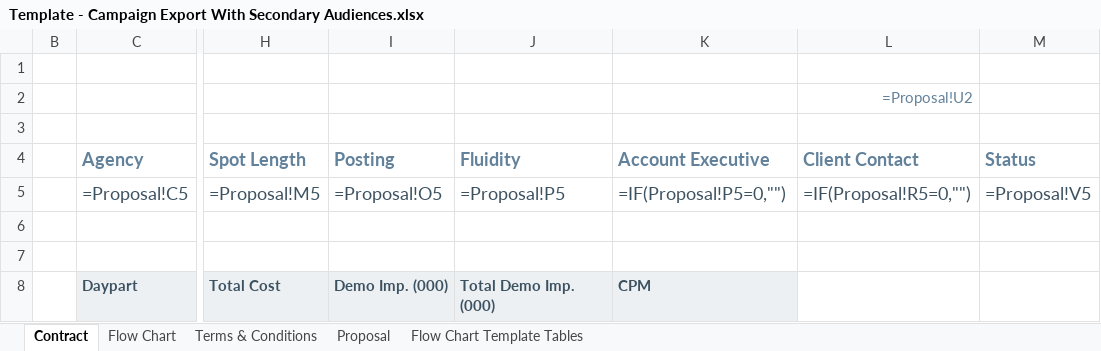
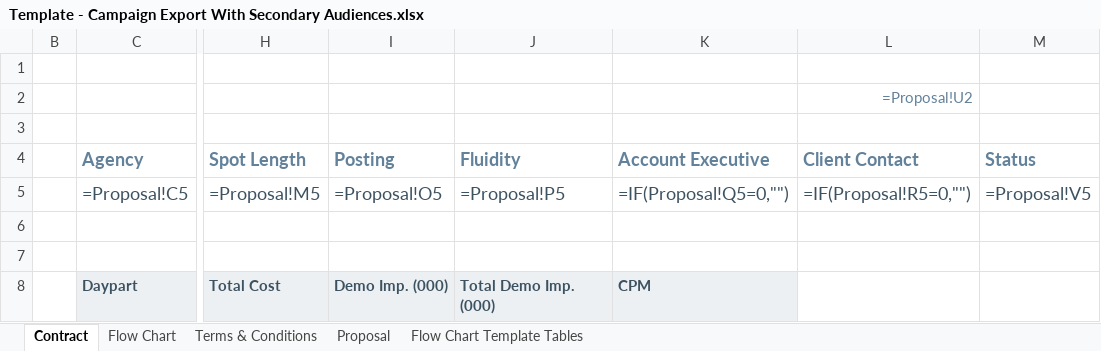
Before and after one commit to tonehanamant/Broadcast, an Excel workbook: Source/Tam/Maestro/UI/BroadcastComposerWeb/App_Data/Template - Campaign Export With Secondary Audiences.xlsx, sheet Contract, drawn as a sheet; only a part is shown, gaps mark what is left out; values as stored, in another font and other column widths than the file's, no borders; formulas are shown in place of their values; charts and pictures and conditional formats not drawn; the diff names each change by its address in the sheet, - before the commit and + after, or states it on an @@ line.

Commit message:
Merged PR 18015: BP-5855 : User is able to see incorrect values in the Account Executive', 'Client Contact and Status field for Unified Campaign plans
User is able to see incorrect values in the Account Executive', 'Client Contact and Status field for Unified Campaign plans

```diff
--- a/Source/Tam/Maestro/UI/BroadcastComposerWeb/App_Data/Template - Campaign Export With Secondary Audiences.xlsx (sheet Contract)
+++ b/Source/Tam/Maestro/UI/BroadcastComposerWeb/App_Data/Template - Campaign Export With Secondary Audiences.xlsx (sheet Contract)
-K5: =IF(Proposal!P5=0,"")
+K5: =IF(Proposal!Q5=0,"")
```
